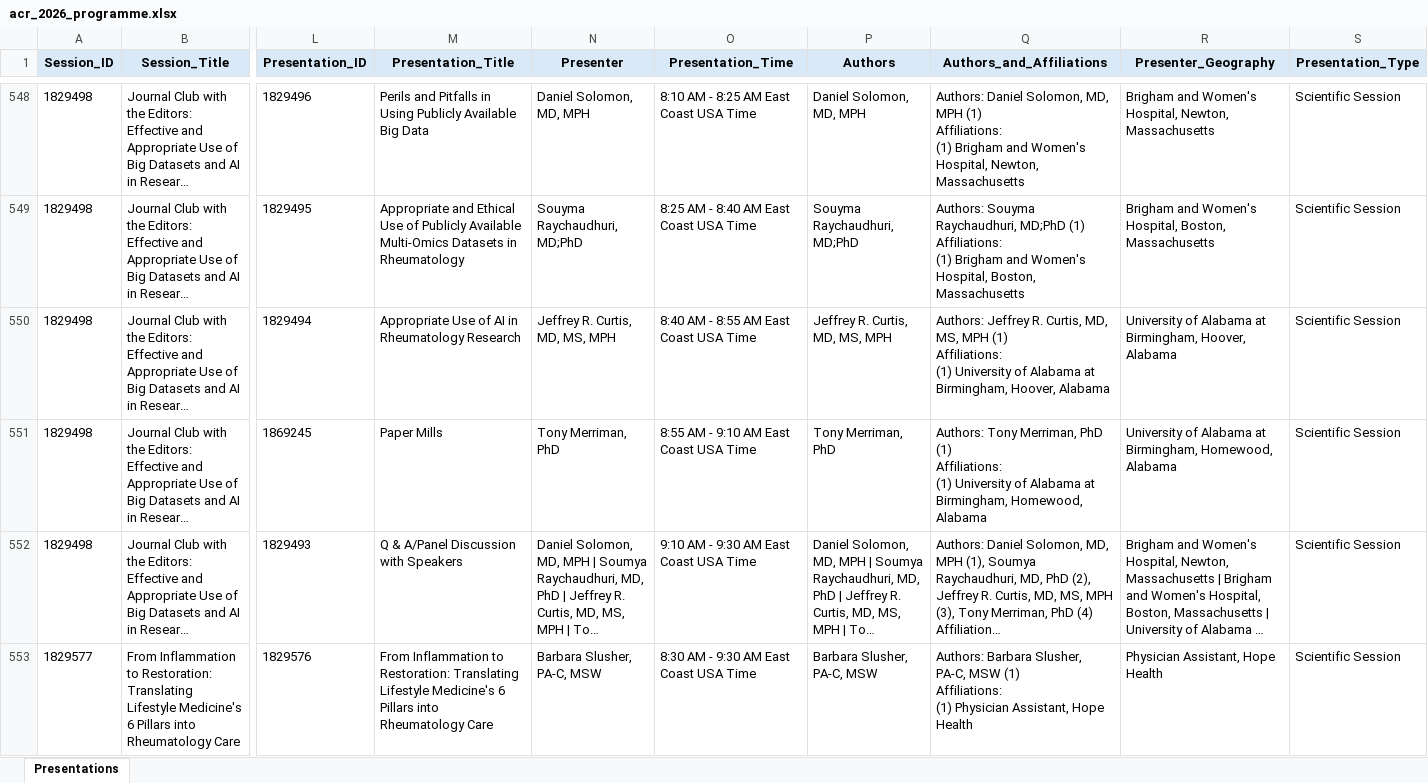
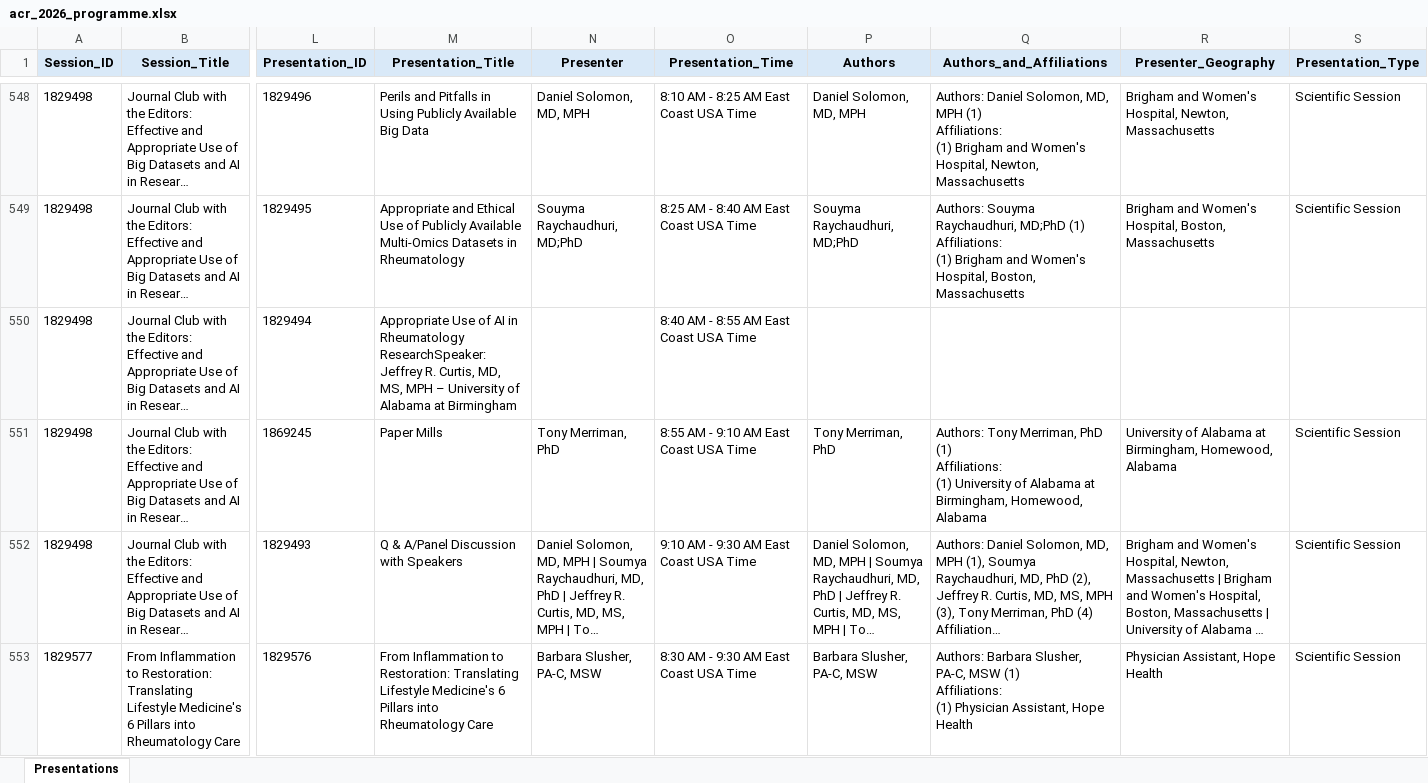
Before and after one commit to saksham-phs/ACR_Scraper, an Excel workbook: output/acr_2026_programme.xlsx, sheet Presentations, drawn as a sheet; only a part is shown, gaps mark what is left out; long unchanged cells end in …; values as stored, in another font and other column widths than the file's, no borders; ↵ is a line break in a cell; the diff covers the shown part only; the diff names each change by its address in the sheet, - before the commit and + after, or states it on an @@ line.

```diff
--- a/output/acr_2026_programme.xlsx (sheet Presentations)
+++ b/output/acr_2026_programme.xlsx (sheet Presentations)
-M550 (Presentation_Title): …in Rheumatology Research
+M550 (Presentation_Title): …in Rheumatology ResearchSpeaker: Jeffrey R. Curtis, MD, MS, MPH – University of Alabama at Birmingham
-N550 (Presenter): Jeffrey R. Curtis, MD, MS, MPH
+N550 (Presenter): (empty)
-P550 (Authors): Jeffrey R. Curtis, MD, MS, MPH
+P550 (Authors): (empty)
-Q550 (Authors_and_Affiliations): Authors: Jeffrey R. Curtis, MD, MS, MPH (1) ↵ Affiliations: ↵ (1) University of Alabama at Birmingham, Hoover, Alabama
+Q550 (Authors_and_Affiliations): (empty)
-R550 (Presenter_Geography): University of Alabama at Birmingham, Hoover, Alabama
+R550 (Presenter_Geography): (empty)
-S550 (Presentation_Type): Scientific Session
+S550 (Presentation_Type): (empty)
```
Also changed, not shown: 309 edited cells elsewhere in this sheet, 1 other file.
